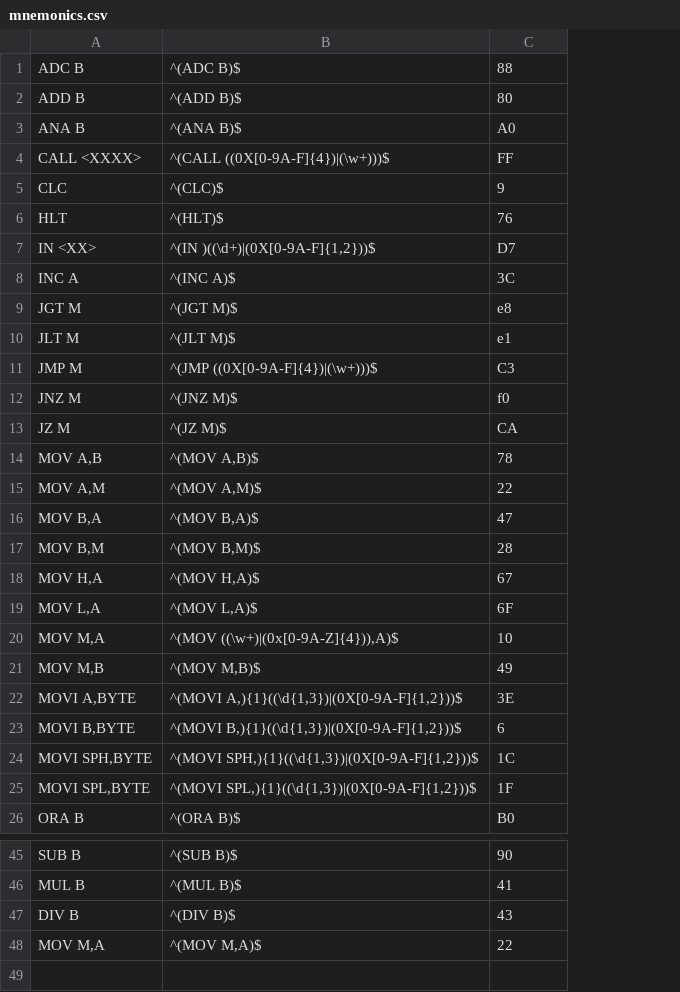
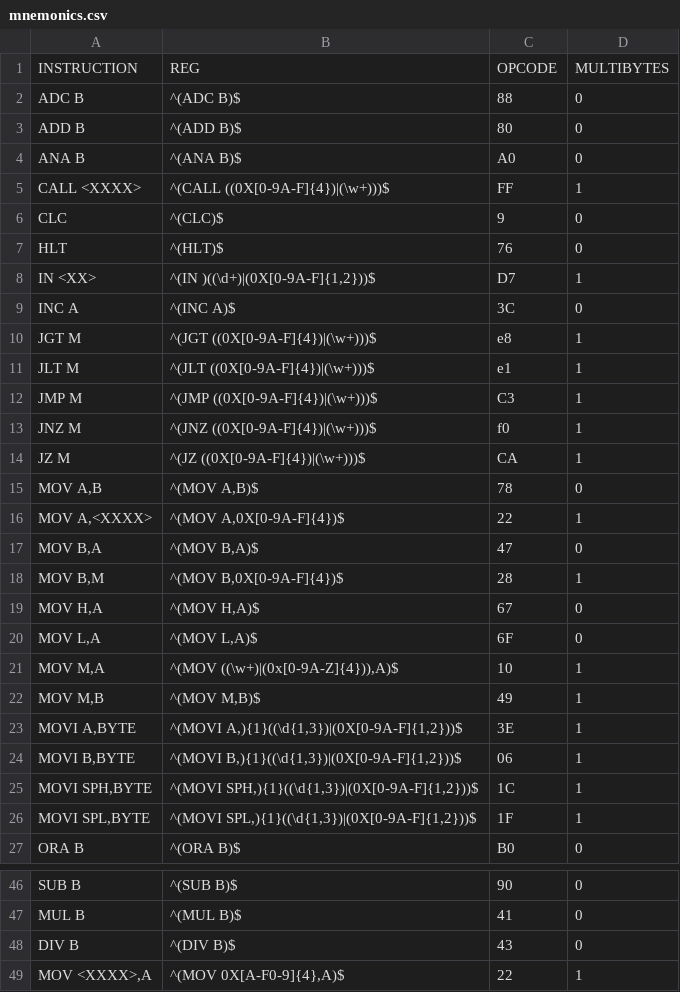
Before and after one commit to CodingPat/E8BC, a CSV file: scripts/mnemonics.csv, drawn as a sheet; only a part is shown, gaps mark what is left out; addresses are those after the commit; the diff names each change by its address in the sheet, - before the commit and + after, or states it on an @@ line.

```diff
--- a/scripts/mnemonics.csv
+++ b/scripts/mnemonics.csv
+column D, rows 2-27: 0 | 0 | 0 | 1 | 0 | 0 | 1 | 0 | 1 | 1 | 1 | 1 | 1 | 0 | 1 | 0 | 1 | 0 | 0 | 1 | 1 | 1 | 1 | 1 | 1 | 0; rows 46-49: 0 | 0 | 0 | 1
+row 1: INSTRUCTION | REG | OPCODE | MULTIBYTES
-B10: ^(JGT M)$
+B10: ^(JGT ((0X[0-9A-F]{4})|(\w+)))$
-B11: ^(JLT M)$
+B11: ^(JLT ((0X[0-9A-F]{4})|(\w+)))$
-B13: ^(JNZ M)$
+B13: ^(JNZ ((0X[0-9A-F]{4})|(\w+)))$
-B14: ^(JZ M)$
+B14: ^(JZ ((0X[0-9A-F]{4})|(\w+)))$
-A16: MOV A,M
+A16: MOV A,<XXXX>
-B16: ^(MOV A,M)$
+B16: ^(MOV A,0X[0-9A-F]{4})$
-B18: ^(MOV B,M)$
+B18: ^(MOV B,0X[0-9A-F]{4})$
-C24: 6
+C24: 06
-A49: MOV M,A
+A49: MOV <XXXX>,A
-B49: ^(MOV M,A)$
+B49: ^(MOV 0X[A-F0-9]{4},A)$
```
Also changed, not shown: 8 other files.
